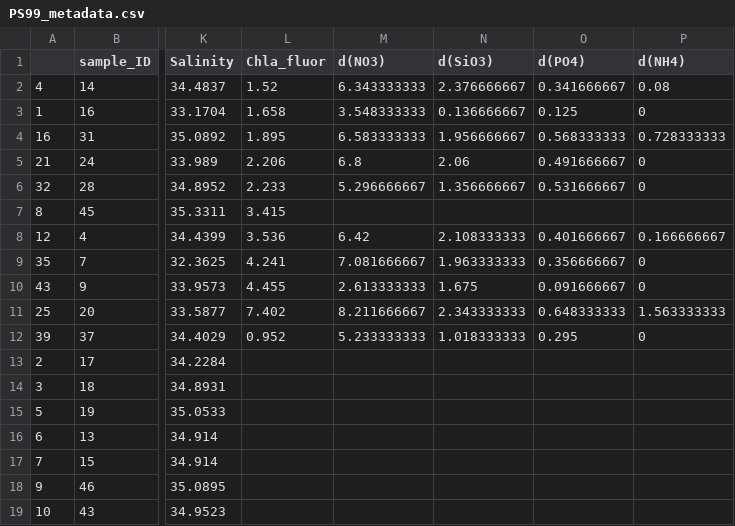
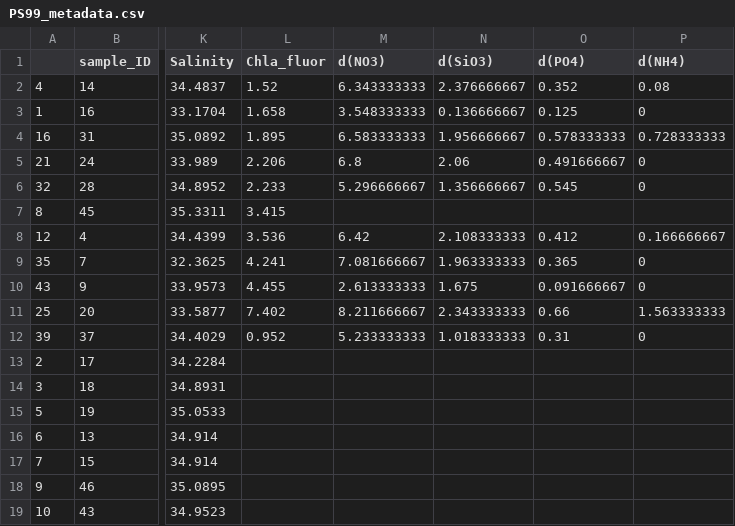
Before and after one commit to edfadeev/FramStrait-counts, a CSV file: paper_scripts/Data/PS99_metadata.csv, drawn as a sheet; only a part is shown, gaps mark what is left out; the diff names each change by its address in the sheet, - before the commit and + after, or states it on an @@ line.

Commit message:
Updated scripts and README file

```diff
--- a/paper_scripts/Data/PS99_metadata.csv
+++ b/paper_scripts/Data/PS99_metadata.csv
-O2 (d(PO4)): 0.341666667
+O2 (d(PO4)): 0.352
-O4 (d(PO4)): 0.568333333
+O4 (d(PO4)): 0.578333333
-O6 (d(PO4)): 0.531666667
+O6 (d(PO4)): 0.545
-O8 (d(PO4)): 0.401666667
+O8 (d(PO4)): 0.412
-O9 (d(PO4)): 0.356666667
+O9 (d(PO4)): 0.365
-O11 (d(PO4)): 0.648333333
+O11 (d(PO4)): 0.66
-O12 (d(PO4)): 0.295
+O12 (d(PO4)): 0.31
```
Also changed, not shown: 4 other files.
